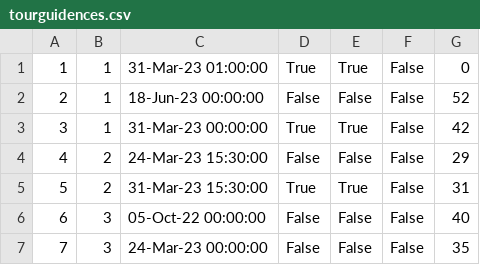
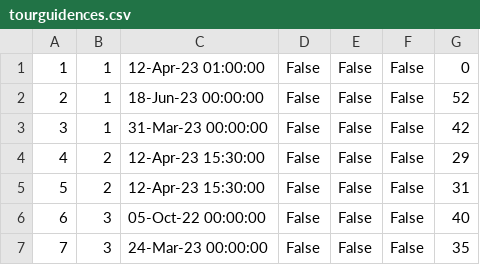
Before and after one commit to sirarmilos/sims_turizam, a CSV file: InitialProject/InitialProject/Resources/Data/tourguidences.csv, drawn as a sheet.

```diff
--- a/InitialProject/InitialProject/Resources/Data/tourguidences.csv
+++ b/InitialProject/InitialProject/Resources/Data/tourguidences.csv
@@ -1,6 +1,6 @@
-1|1|31-Mar-23 01:00:00|True|True|False|0
+1|1|12-Apr-23 01:00:00|False|False|False|0
 2|1|18-Jun-23 00:00:00|False|False|False|52
-3|1|31-Mar-23 00:00:00|True|True|False|42
-4|2|24-Mar-23 15:30:00|False|False|False|29
-5|2|31-Mar-23 15:30:00|True|True|False|31
+3|1|31-Mar-23 00:00:00|False|False|False|42
+4|2|12-Apr-23 15:30:00|False|False|False|29
+5|2|12-Apr-23 15:30:00|False|False|False|31
 6|3|05-Oct-22 00:00:00|False|False|False|40
```
Also changed, not shown: InitialProject/InitialProject/Resources/Data/tourkeypoints.csv, 11 other files.
